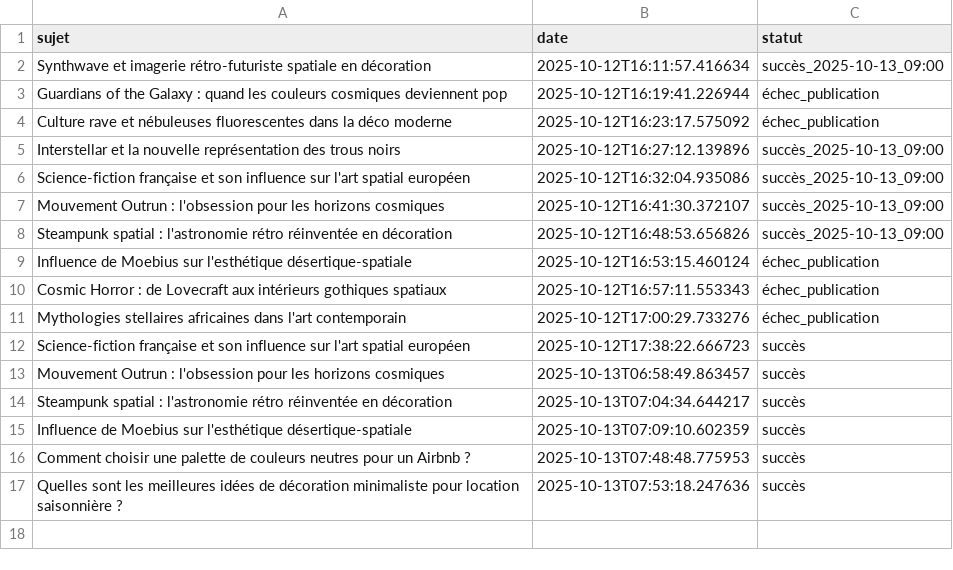
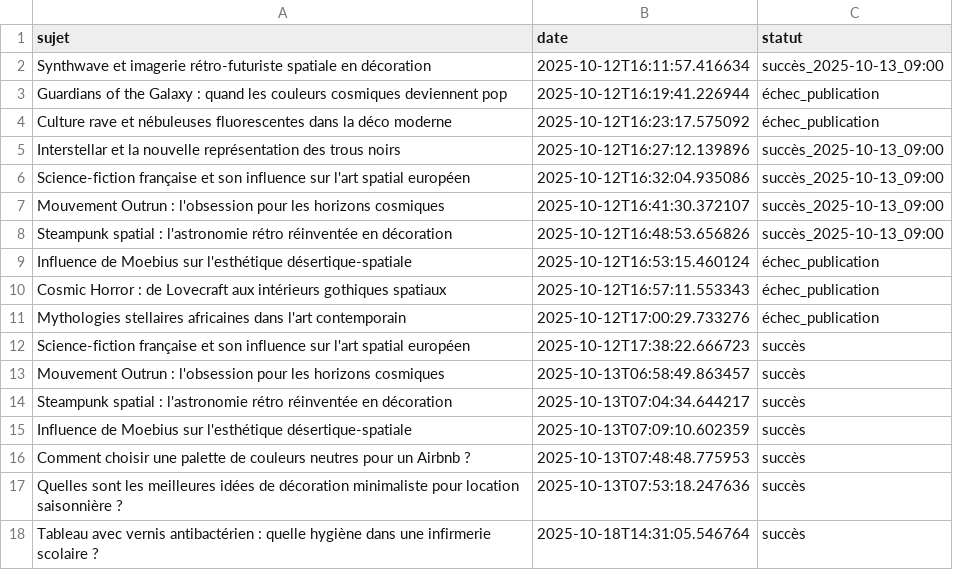
Before and after one commit to Metalosmose21/Ecole-3, a CSV file: sujets_traites.csv, drawn as a sheet; the diff names each change by its address in the sheet, - before the commit and + after, or states it on an @@ line.

```diff
--- a/sujets_traites.csv
+++ b/sujets_traites.csv
+row 18: Tableau avec vernis antibactérien : quelle hygiène dans une infirmerie scolaire ? | 2025-10-18T14:31:05.546764 | succès
```
Also changed, not shown: sujets.csv.
